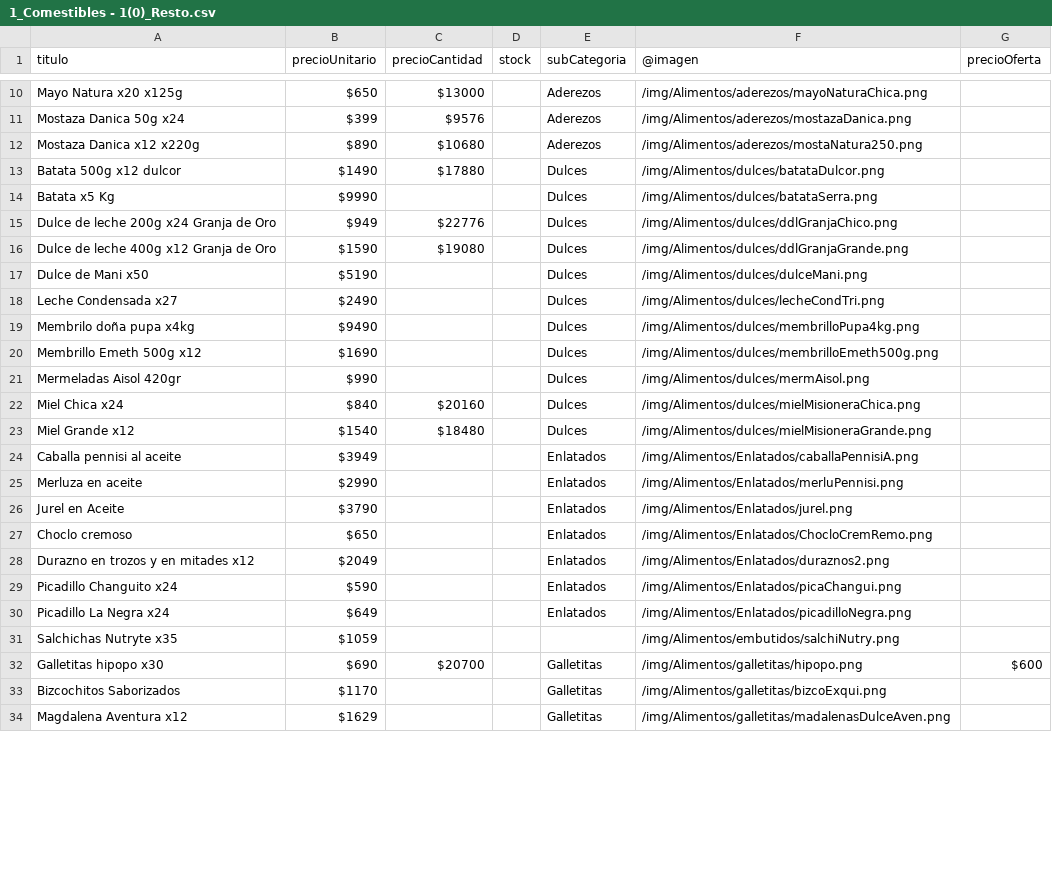
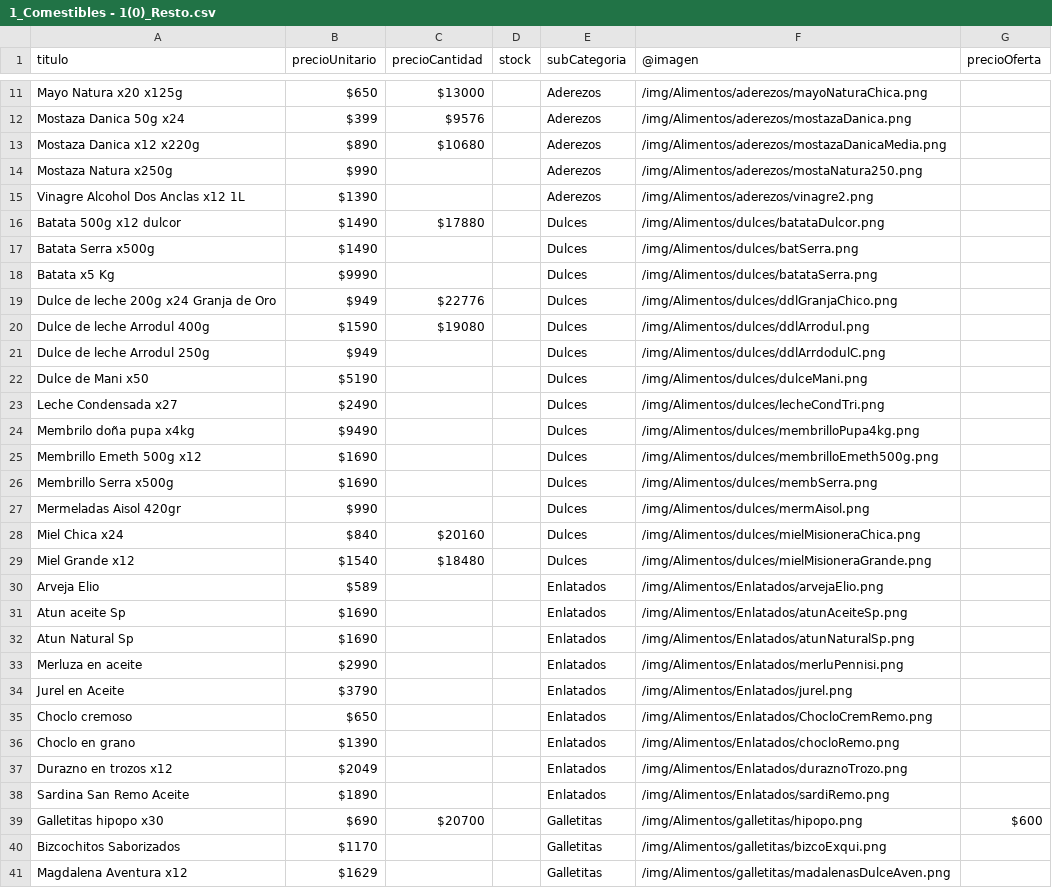
Before and after one commit to NahuySan/dm-catalog, a CSV file: data_csv/1_Comestibles - 1(0)_Resto.csv, drawn as a sheet; only a part is shown, gaps mark what is left out; the diff covers the shown part only.

```diff
--- a/data_csv/1_Comestibles - 1(0)_Resto.csv
+++ b/data_csv/1_Comestibles - 1(0)_Resto.csv
@@ -11,7 +12,11 @@ Mayo Natura x20 x125g,$650,$13000,,Aderezos,/img/Alimentos/aderezos/mayoNaturaCh
 Mostaza Danica 50g x24,$399,$9576,,Aderezos,/img/Alimentos/aderezos/mostazaDanica.png,
-Mostaza Danica x12 x220g,$890,$10680,,Aderezos,/img/Alimentos/aderezos/mostaNatura250.png,
+Mostaza Danica x12 x220g,$890,$10680,,Aderezos,/img/Alimentos/aderezos/mostazaDanicaMedia.png,
+Mostaza Natura x250g,$990,,,Aderezos,/img/Alimentos/aderezos/mostaNatura250.png,
+Vinagre Alcohol Dos Anclas x12 1L,$1390,,,Aderezos,/img/Alimentos/aderezos/vinagre2.png,
 Batata 500g x12 dulcor,$1490,$17880,,Dulces,/img/Alimentos/dulces/batataDulcor.png,
+Batata Serra x500g,$1490,,,Dulces,/img/Alimentos/dulces/batSerra.png,
 Batata x5 Kg,$9990,,,Dulces,/img/Alimentos/dulces/batataSerra.png,
 Dulce de leche 200g x24 Granja de Oro,$949,$22776,,Dulces,/img/Alimentos/dulces/ddlGranjaChico.png,
-Dulce de leche 400g x12 Granja de Oro,$1590,$19080,,Dulces,/img/Alimentos/dulces/ddlGranjaGrande.png,
+Dulce de leche Arrodul 400g,$1590,$19080,,Dulces,/img/Alimentos/dulces/ddlArrodul.png,
+Dulce de leche Arrodul 250g,$949,,,Dulces,/img/Alimentos/dulces/ddlArrdodulC.png,
 Dulce de Mani x50,$5190,,,Dulces,/img/Alimentos/dulces/dulceMani.png,
@@ -20,2 +25,3 @@ Membrilo doña pupa x4kg ,$9490,,,Dulces,/img/Alimentos/dulces/membrilloPupa4kg.
 Membrillo Emeth 500g x12 ,$1690,,,Dulces,/img/Alimentos/dulces/membrilloEmeth500g.png,
+Membrillo Serra x500g,$1690,,,Dulces,/img/Alimentos/dulces/membSerra.png,
 Mermeladas Aisol 420gr,$990,,,Dulces,/img/Alimentos/dulces/mermAisol.png,
@@ -23,3 +29,5 @@ Miel Chica x24,$840,$20160,,Dulces,/img/Alimentos/dulces/mielMisioneraChica.png,
 Miel Grande x12 ,$1540,$18480,,Dulces,/img/Alimentos/dulces/mielMisioneraGrande.png,
-Caballa pennisi al aceite,$3949,,,Enlatados,/img/Alimentos/Enlatados/caballaPennisiA.png,
+Arveja Elio ,$589,,,Enlatados,/img/Alimentos/Enlatados/arvejaElio.png,
+Atun aceite Sp,$1690,,,Enlatados,/img/Alimentos/Enlatados/atunAceiteSp.png,
+Atun Natural Sp,$1690,,,Enlatados,/img/Alimentos/Enlatados/atunNaturalSp.png,
 Merluza en aceite,$2990,,,Enlatados,/img/Alimentos/Enlatados/merluPennisi.png,
@@ -27,6 +35,5 @@ Jurel en Aceite ,$3790,,,Enlatados,/img/Alimentos/Enlatados/jurel.png,
 Choclo cremoso ,$650,,,Enlatados,/img/Alimentos/Enlatados/ChocloCremRemo.png,
-Durazno en trozos y en mitades x12,$2049,,,Enlatados,/img/Alimentos/Enlatados/duraznos2.png,
-Picadillo Changuito x24,$590,,,Enlatados,/img/Alimentos/Enlatados/picaChangui.png,
-Picadillo La Negra x24,$649,,,Enlatados,/img/Alimentos/Enlatados/picadilloNegra.png,
-Salchichas Nutryte x35,$1059,,,,/img/Alimentos/embutidos/salchiNutry.png,
+Choclo en grano,$1390,,,Enlatados,/img/Alimentos/Enlatados/chocloRemo.png,
+Durazno en trozos x12,$2049,,,Enlatados,/img/Alimentos/Enlatados/duraznoTrozo.png,
+Sardina San Remo Aceite,$1890,,,Enlatados,/img/Alimentos/Enlatados/sardiRemo.png,
 Galletitas hipopo x30,$690,$20700,,Galletitas,/img/Alimentos/galletitas/hipopo.png,$600
```
Also changed, not shown: 6 added rows, 17 removed rows and 7 edited cells elsewhere in this file, 3 other files.
